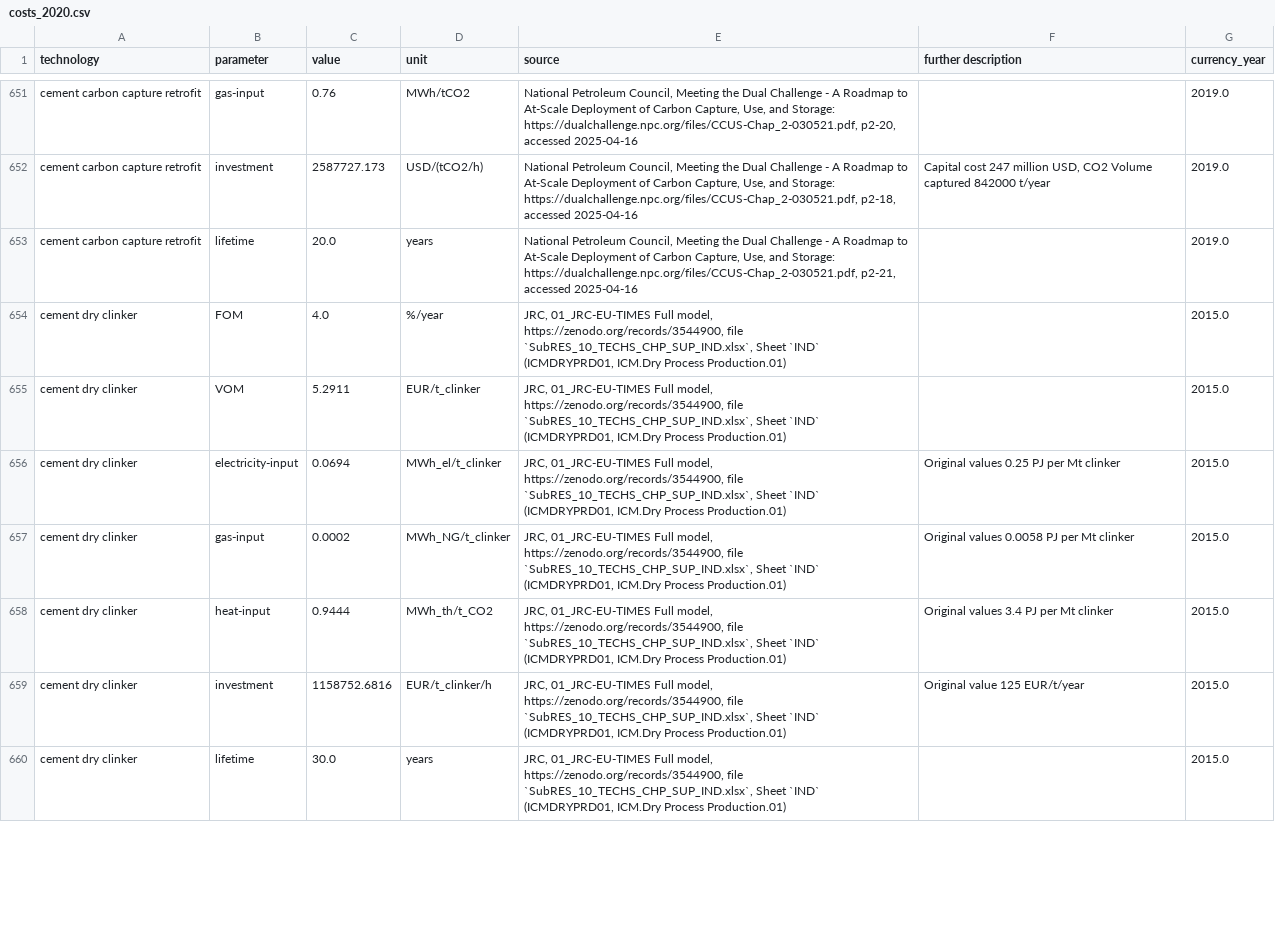
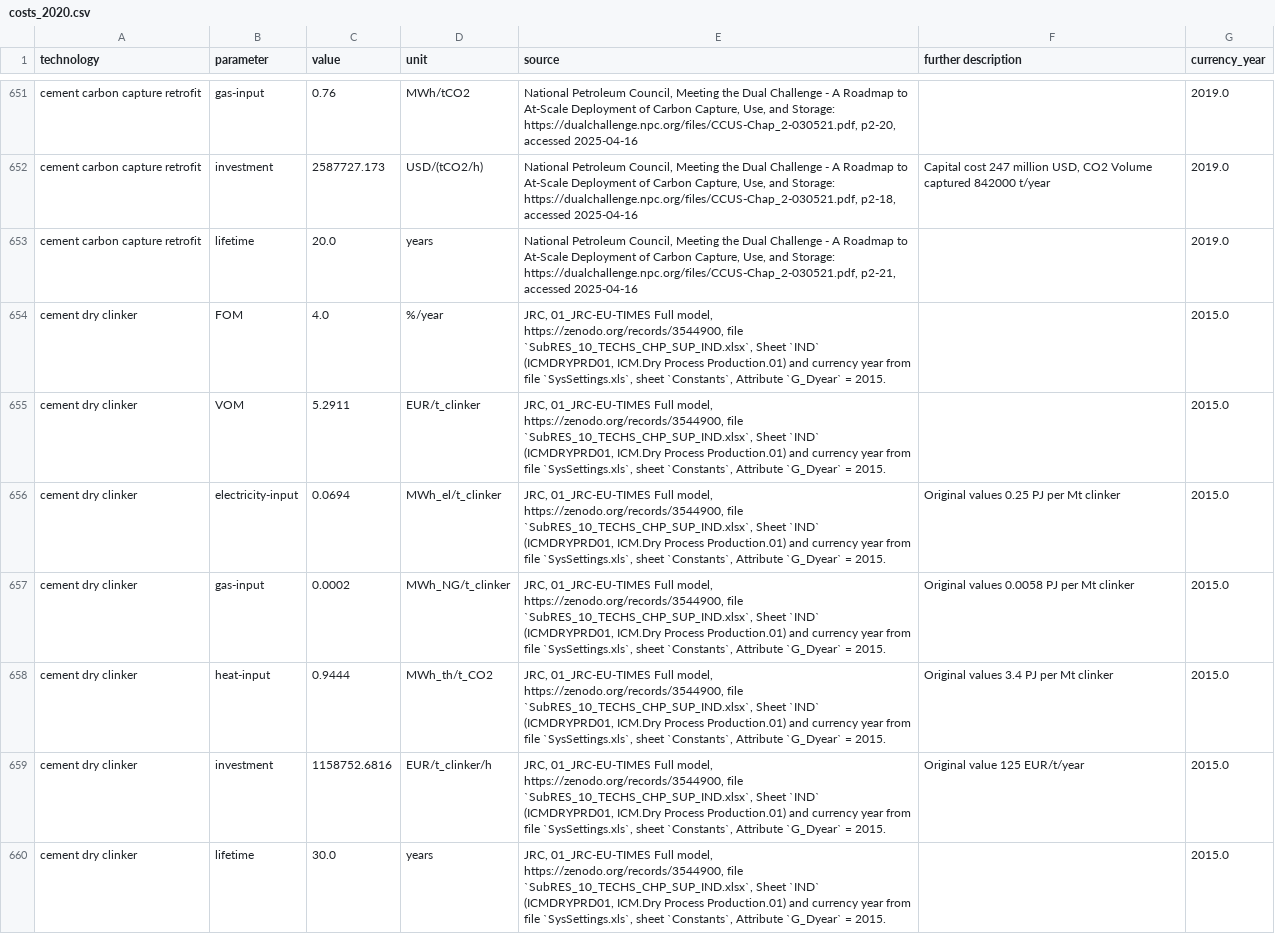
Before and after one commit to PyPSA/technology-data, a CSV file: outputs/costs_2020.csv, drawn as a sheet; only a part is shown, gaps mark what is left out; the diff covers the shown part only.

```diff
--- a/outputs/costs_2020.csv
+++ b/outputs/costs_2020.csv
@@ -659,8 +659,8 @@ cement carbon capture retrofit,investment,2587727.173,USD/(tCO2/h),"National Pet
 cement carbon capture retrofit,lifetime,20.0,years,"National Petroleum Council, Meeting the Dual Challenge - A Roadmap to At-Scale Deployment of Carbon Capture, Use, and Storage: https://dualchallenge.npc.org/files/CCUS-Chap_2-030521.pdf, p2-21, accessed 2025-04-16",,2019.0
-cement dry clinker,FOM,4.0,%/year,"JRC, 01_JRC-EU-TIMES Full model, https://zenodo.org/records/3544900, file `SubRES_10_TECHS_CHP_SUP_IND.xlsx`, Sheet `IND` (ICMDRYPRD01, ICM.Dry Process Production.01)",,2015.0
-cement dry clinker,VOM,5.2911,EUR/t_clinker,"JRC, 01_JRC-EU-TIMES Full model, https://zenodo.org/records/3544900, file `SubRES_10_TECHS_CHP_SUP_IND.xlsx`, Sheet `IND` (ICMDRYPRD01, ICM.Dry Process Production.01)",,2015.0
-cement dry clinker,electricity-input,0.0694,MWh_el/t_clinker,"JRC, 01_JRC-EU-TIMES Full model, https://zenodo.org/records/3544900, file `SubRES_10_TECHS_CHP_SUP_IND.xlsx`, Sheet `IND` (ICMDRYPRD01, ICM.Dry Process Production.01)",Original values 0.25 PJ per Mt clinker,2015.0
-cement dry clinker,gas-input,0.0002,MWh_NG/t_clinker,"JRC, 01_JRC-EU-TIMES Full model, https://zenodo.org/records/3544900, file `SubRES_10_TECHS_CHP_SUP_IND.xlsx`, Sheet `IND` (ICMDRYPRD01, ICM.Dry Process Production.01)",Original values 0.0058 PJ per Mt clinker,2015.0
-cement dry clinker,heat-input,0.9444,MWh_th/t_CO2,"JRC, 01_JRC-EU-TIMES Full model, https://zenodo.org/records/3544900, file `SubRES_10_TECHS_CHP_SUP_IND.xlsx`, Sheet `IND` (ICMDRYPRD01, ICM.Dry Process Production.01)",Original values 3.4 PJ per Mt clinker,2015.0
-cement dry clinker,investment,1158752.6816,EUR/t_clinker/h,"JRC, 01_JRC-EU-TIMES Full model, https://zenodo.org/records/3544900, file `SubRES_10_TECHS_CHP_SUP_IND.xlsx`, Sheet `IND` (ICMDRYPRD01, ICM.Dry Process Production.01)",Original value 125 EUR/t/year,2015.0
-cement dry clinker,lifetime,30.0,years,"JRC, 01_JRC-EU-TIMES Full model, https://zenodo.org/records/3544900, file `SubRES_10_TECHS_CHP_SUP_IND.xlsx`, Sheet `IND` (ICMDRYPRD01, ICM.Dry Process Production.01)",,2015.0
+cement dry clinker,FOM,4.0,%/year,"JRC, 01_JRC-EU-TIMES Full model, https://zenodo.org/records/3544900, file `SubRES_10_TECHS_CHP_SUP_IND.xlsx`, Sheet `IND` (ICMDRYPRD01, ICM.Dry Process Production.01) and currency year from file `SysSettings.xls`, sheet `Constants`, Attribute `G_Dyear` = 2015.",,2015.0
+cement dry clinker,VOM,5.2911,EUR/t_clinker,"JRC, 01_JRC-EU-TIMES Full model, https://zenodo.org/records/3544900, file `SubRES_10_TECHS_CHP_SUP_IND.xlsx`, Sheet `IND` (ICMDRYPRD01, ICM.Dry Process Production.01) and currency year from file `SysSettings.xls`, sheet `Constants`, Attribute `G_Dyear` = 2015.",,2015.0
+cement dry clinker,electricity-input,0.0694,MWh_el/t_clinker,"JRC, 01_JRC-EU-TIMES Full model, https://zenodo.org/records/3544900, file `SubRES_10_TECHS_CHP_SUP_IND.xlsx`, Sheet `IND` (ICMDRYPRD01, ICM.Dry Process Production.01) and currency year from file `SysSettings.xls`, sheet `Constants`, Attribute `G_Dyear` = 2015.",Original values 0.25 PJ per Mt clinker,2015.0
+cement dry clinker,gas-input,0.0002,MWh_NG/t_clinker,"JRC, 01_JRC-EU-TIMES Full model, https://zenodo.org/records/3544900, file `SubRES_10_TECHS_CHP_SUP_IND.xlsx`, Sheet `IND` (ICMDRYPRD01, ICM.Dry Process Production.01) and currency year from file `SysSettings.xls`, sheet `Constants`, Attribute `G_Dyear` = 2015.",Original values 0.0058 PJ per Mt clinker,2015.0
+cement dry clinker,heat-input,0.9444,MWh_th/t_CO2,"JRC, 01_JRC-EU-TIMES Full model, https://zenodo.org/records/3544900, file `SubRES_10_TECHS_CHP_SUP_IND.xlsx`, Sheet `IND` (ICMDRYPRD01, ICM.Dry Process Production.01) and currency year from file `SysSettings.xls`, sheet `Constants`, Attribute `G_Dyear` = 2015.",Original values 3.4 PJ per Mt clinker,2015.0
+cement dry clinker,investment,1158752.6816,EUR/t_clinker/h,"JRC, 01_JRC-EU-TIMES Full model, https://zenodo.org/records/3544900, file `SubRES_10_TECHS_CHP_SUP_IND.xlsx`, Sheet `IND` (ICMDRYPRD01, ICM.Dry Process Production.01) and currency year from file `SysSettings.xls`, sheet `Constants`, Attribute `G_Dyear` = 2015.",Original value 125 EUR/t/year,2015.0
+cement dry clinker,lifetime,30.0,years,"JRC, 01_JRC-EU-TIMES Full model, https://zenodo.org/records/3544900, file `SubRES_10_TECHS_CHP_SUP_IND.xlsx`, Sheet `IND` (ICMDRYPRD01, ICM.Dry Process Production.01) and currency year from file `SysSettings.xls`, sheet `Constants`, Attribute `G_Dyear` = 2015.",,2015.0
```
Also changed, not shown: 19 edited cells elsewhere in this file, inputs/manual_input.csv, outputs/costs_2025.csv, 12 other files.
